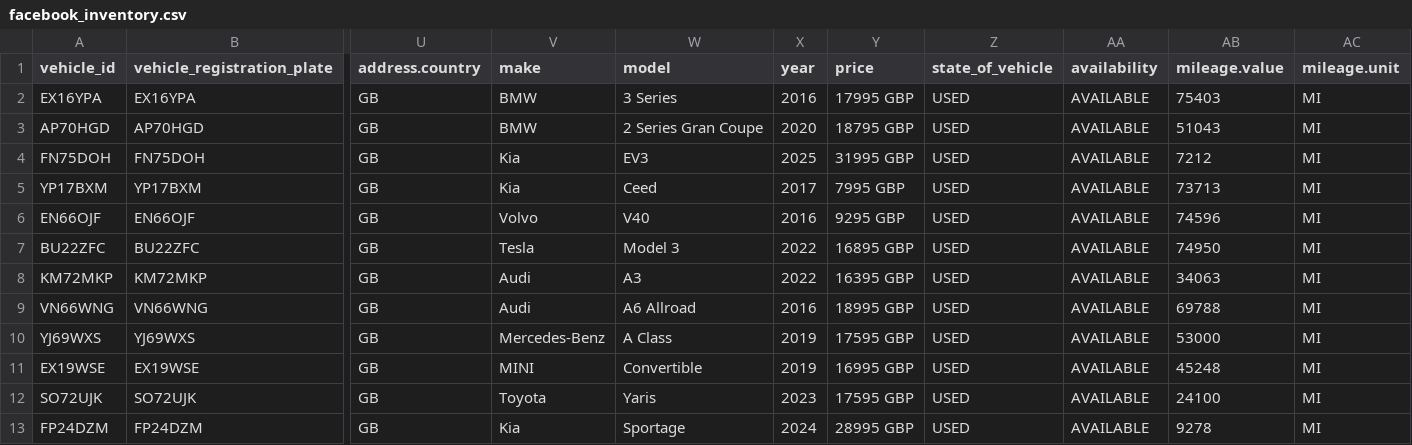
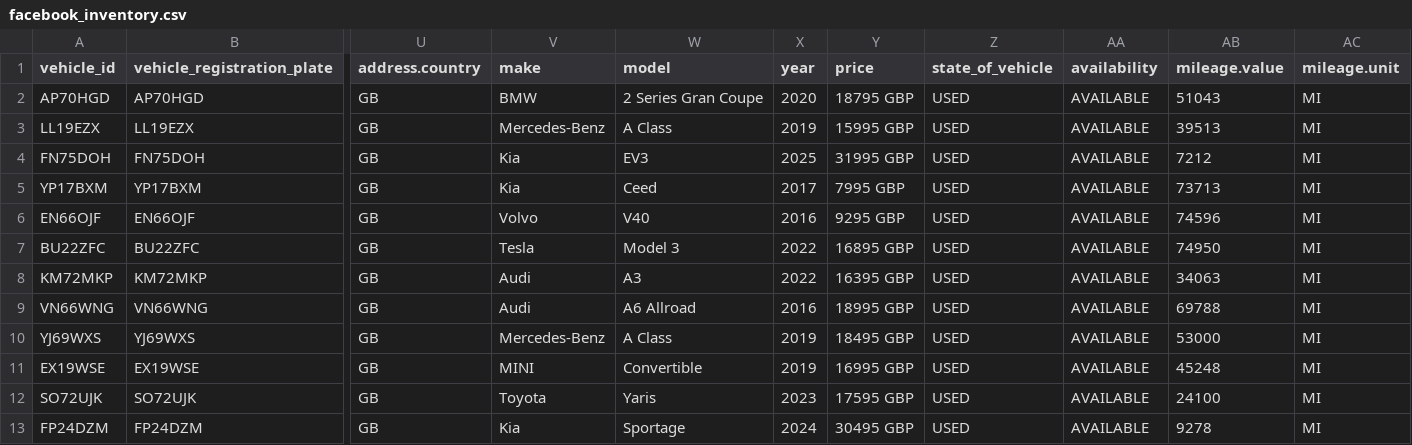
Before and after one commit to oli-a11y/albar-meta-feed, a CSV file: facebook_inventory.csv, drawn as a sheet; only a part is shown, gaps mark what is left out; removed rows and columns are numbered as before the commit, all else as after; rows hold the shown columns only; the diff names each change by its address in the sheet, - before the commit and + after, or states it on an @@ line.

```diff
--- a/facebook_inventory.csv
+++ b/facebook_inventory.csv
-row 2: EX16YPA | EX16YPA | GB | BMW | 3 Series | 2016 | 17995 GBP | USED | AVAILABLE | 75403 | MI
+row 3: LL19EZX | LL19EZX | GB | Mercedes-Benz | A Class | 2019 | 15995 GBP | USED | AVAILABLE | 39513 | MI
-Y10 (price): 17595 GBP
+Y10 (price): 18495 GBP
-Y13 (price): 28995 GBP
+Y13 (price): 30495 GBP
```
